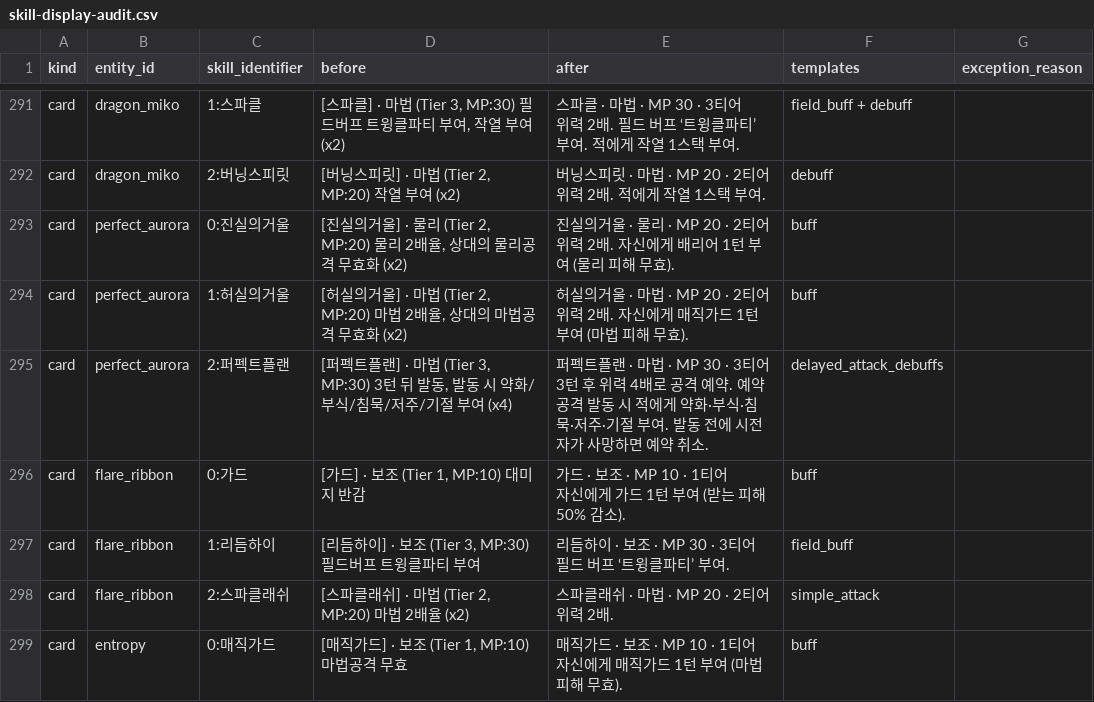
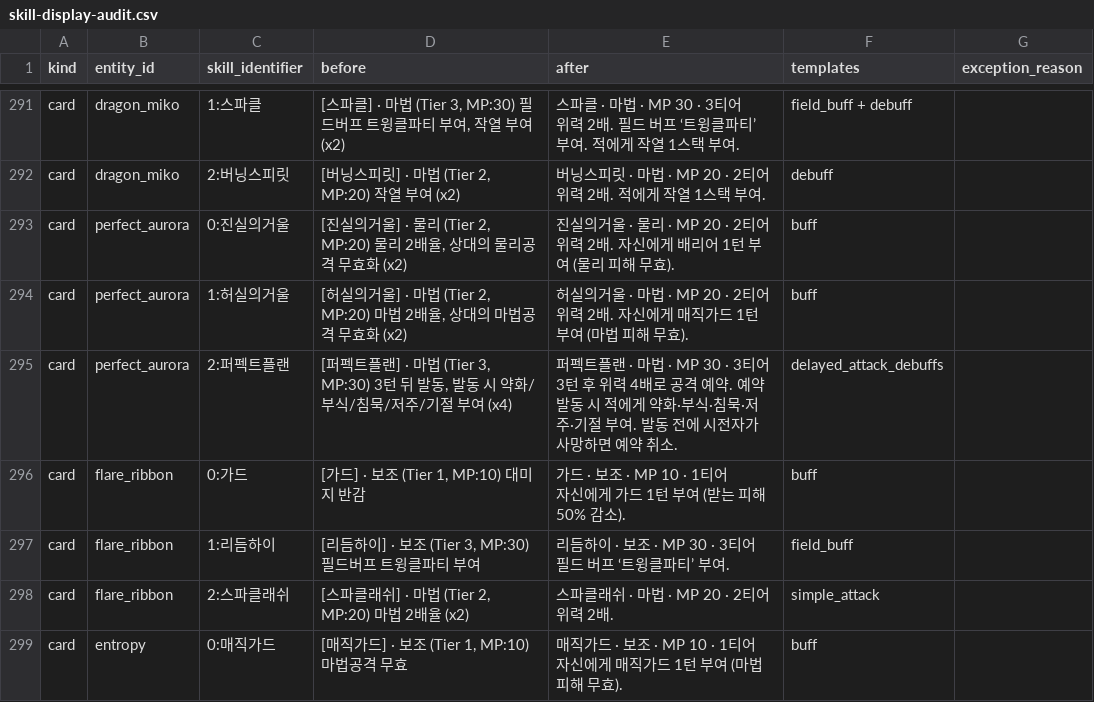
Before and after one commit to romarin0325-cell/Studying, a CSV file: card/docs/skill-display-audit.csv, drawn as a sheet; only a part is shown, gaps mark what is left out; the diff covers the shown part only.

```diff
--- a/card/docs/skill-display-audit.csv
+++ b/card/docs/skill-display-audit.csv
@@ -587,4 +587,4 @@
 위력 2배. 자신에게 매직가드 1턴 부여 (마법 피해 무효).","buff",""
-"card","perfect_aurora","2:퍼펙트플랜","[퍼펙트플랜] · 마법 (Tier 3, MP:30) 3턴 뒤 발동, 발동 시 약화/부식/침묵/저주/기절 부여 (x4)","퍼펙트플랜 · 마법 · MP 30 · 3티어
-3턴 후 위력 4배로 공격 예약. 예약 공격 발동 시 적에게 약화·부식·침묵·저주·기절 부여. 발동 전에 시전자가 사망하면 예약 취소.","delayed_attack_debuffs",""
+"card","perfect_aurora","2:퍼펙트플랜","[퍼펙트플랜] · 마법 (Tier 3, MP:30) 3턴 뒤 발동, 발동 시 약화/부식/침묵/저주/기절 부여 (x4)","퍼펙트플랜 · 마법 · MP 30 · 3티어
+3턴 후 위력 4배로 공격 예약. 예약 발동 시 적에게 약화·부식·침묵·저주·기절 부여. 발동 전에 시전자가 사망하면 예약 취소.","delayed_attack_debuffs",""
 "card","flare_ribbon","0:가드","[가드] · 보조 (Tier 1, MP:10) 대미지 반감","가드 · 보조 · MP 10 · 1티어
```
Also changed, not shown: 13 edited cells elsewhere in this file, 6 other files.
